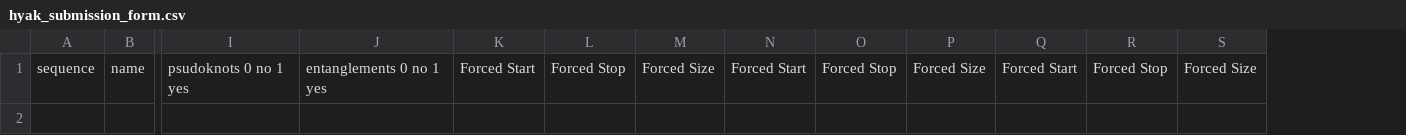
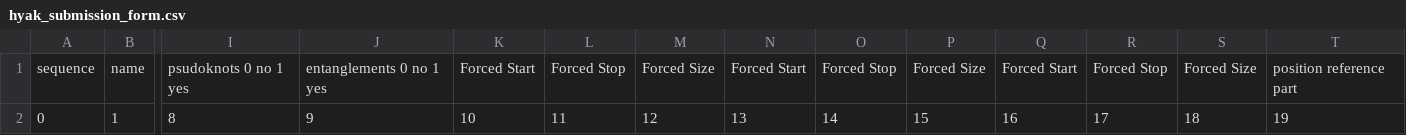
Before and after one commit to carothersresearch/pyrfold, a CSV file: hyak_submission_form.csv, drawn as a sheet; only a part is shown, gaps mark what is left out; rows hold the shown columns only; the diff names each change by its address in the sheet, - before the commit and + after, or states it on an @@ line.

```diff
--- a/hyak_submission_form.csv
+++ b/hyak_submission_form.csv
+column T, row 1: position reference part
+row 2: 0 | 1 | 8 | 9 | 10 | 11 | 12 | 13 | 14 | 15 | 16 | 17 | 18 | 19
```
Also changed, not shown: 10 other files.
